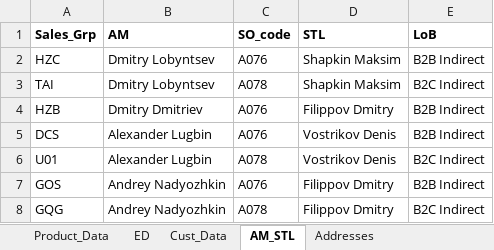
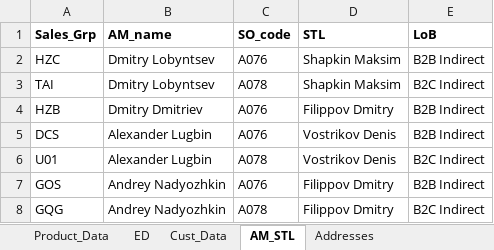
Before and after one commit to Masik84/Web_Customer_Account, an Excel workbook: DB_data.xlsx, sheet AM_STL, drawn as a sheet; only a part is shown; values as stored, in another font and other column widths than the file's, no borders; the diff names each change by its address in the sheet, - before the commit and + after, or states it on an @@ line.

```diff
--- a/DB_data.xlsx (sheet AM_STL)
+++ b/DB_data.xlsx (sheet AM_STL)
-B1: AM
+B1: AM_name
```
Also changed, not shown: sheet Cust_Data, 3 other files.
